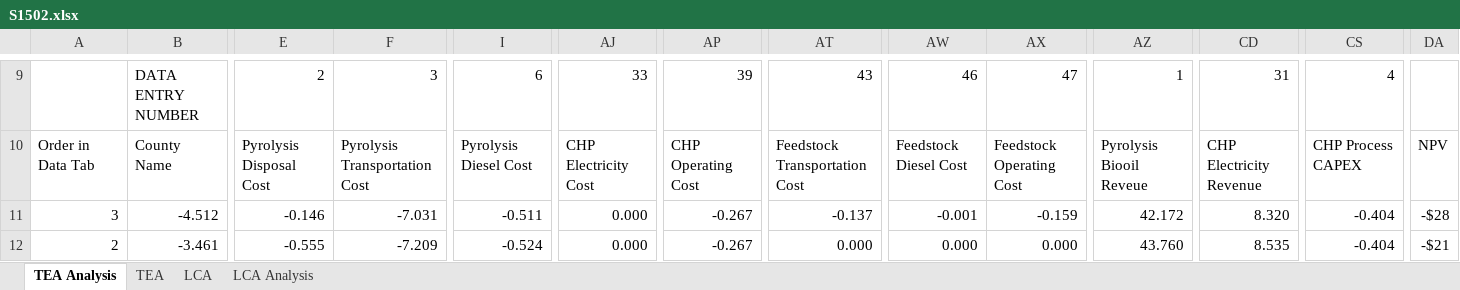
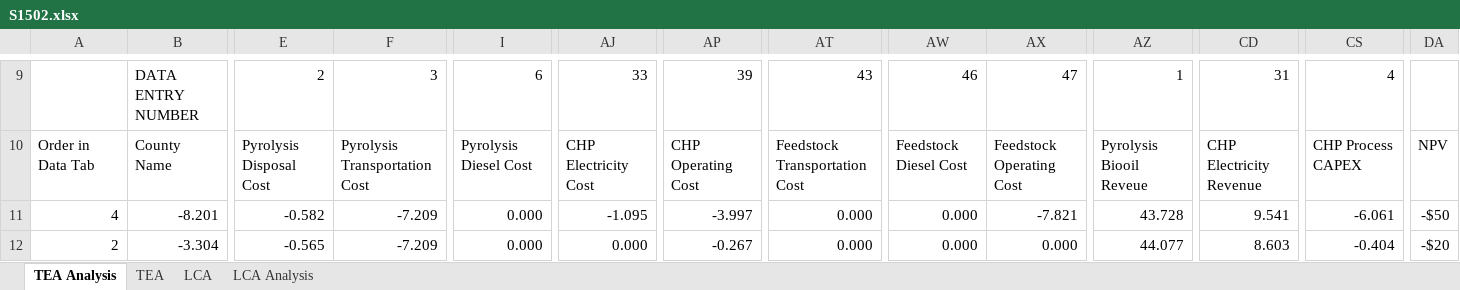
Before and after one commit to PEESEgroup/poultry-CLCO, an Excel workbook: data/data analysis/S1502.xlsx, sheet TEA Analysis, drawn as a sheet; only a part is shown, gaps mark what is left out; values as stored, in another font and other column widths than the file's, no borders; charts and pictures and conditional formats not drawn; the diff covers the shown part only; the diff names each change by its address in the sheet, - before the commit and + after, or states it on an @@ line.

```diff
--- a/data/data analysis/S1502.xlsx (sheet TEA Analysis)
+++ b/data/data analysis/S1502.xlsx (sheet TEA Analysis)
-A11: 3
+A11: 4
-B11: -4.512
+B11: -8.201
-E11: -0.146
+E11: -0.582
-F11: -7.031
+F11: -7.209
-I11: -0.511
+I11: 0.000
-AJ11: 0.000
+AJ11: -1.095
-AP11: -0.267
+AP11: -3.997
-AT11: -0.137
+AT11: 0.000
-AW11: -0.001
+AW11: 0.000
-AX11: -0.159
+AX11: -7.821
-AZ11: 42.172
+AZ11: 43.728
-CD11: 8.320
+CD11: 9.541
-CS11: -0.404
+CS11: -6.061
-DA11: -$28
+DA11: -$50
-B12: -3.461
+B12: -3.304
-E12: -0.555
+E12: -0.565
-I12: -0.524
+I12: 0.000
-AZ12: 43.760
+AZ12: 44.077
-CD12: 8.535
+CD12: 8.603
-DA12: -$21
+DA12: -$20
```
Also changed, not shown: 1 added row, 1 removed row and 85 edited cells elsewhere in this sheet, sheet TEA, sheet LCA, sheet LCA Analysis, formulas that keep their value, charts or pictures, data/data analysis/CLCO_TEO_LCA_Data.xlsx, data/data analysis/S2502.xlsx, 9 other files.
